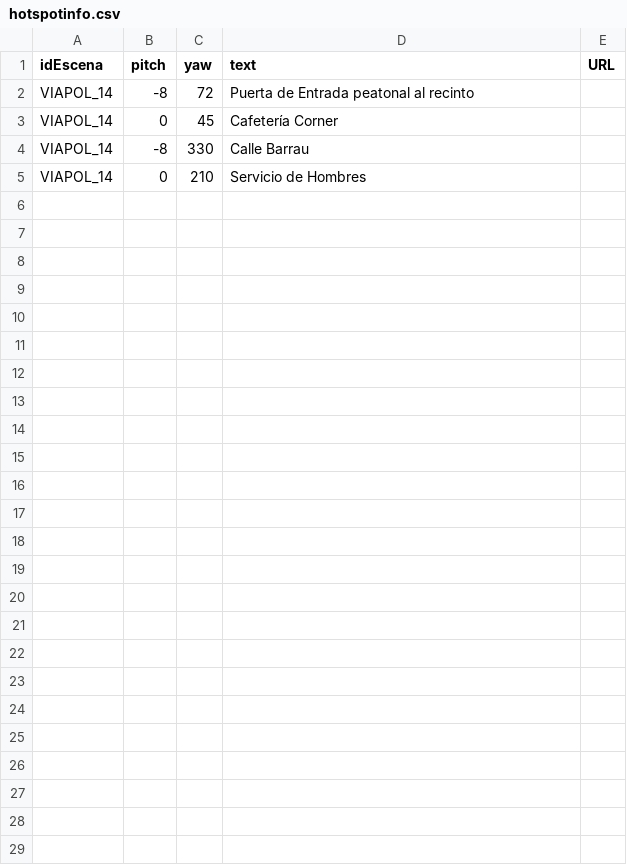
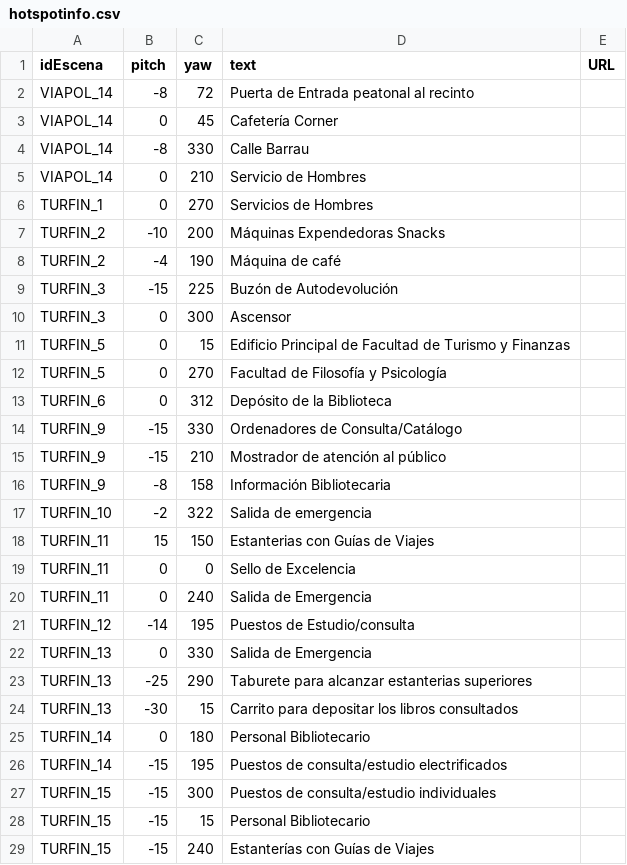
Before and after one commit to jescuderobus/bus360, a CSV file: code/TURFIN/hotspotinfo.csv, drawn as a sheet; the diff names each change by its address in the sheet, - before the commit and + after, or states it on an @@ line.

Commit message:
Reorganizando TURFIN

```diff
--- a/code/TURFIN/hotspotinfo.csv
+++ b/code/TURFIN/hotspotinfo.csv
+row 6: TURFIN_1 | 0 | 270 | Servicios de Hombres
+row 7: TURFIN_2 | -10 | 200 | Máquinas Expendedoras Snacks
+row 8: TURFIN_2 | -4 | 190 | Máquina de café
+row 9: TURFIN_3 | -15 | 225 | Buzón de Autodevolución
+row 10: TURFIN_3 | 0 | 300 | Ascensor
+row 11: TURFIN_5 | 0 | 15 | Edificio Principal de Facultad de Turismo y Finanzas
+row 12: TURFIN_5 | 0 | 270 | Facultad de Filosofía y Psicología
+row 13: TURFIN_6 | 0 | 312 | Depósito de la Biblioteca
+row 14: TURFIN_9 | -15 | 330 | Ordenadores de Consulta/Catálogo
+row 15: TURFIN_9 | -15 | 210 | Mostrador de atención al público
+row 16: TURFIN_9 | -8 | 158 | Información Bibliotecaria
+row 17: TURFIN_10 | -2 | 322 | Salida de emergencia
+row 18: TURFIN_11 | 15 | 150 | Estanterias con Guías de Viajes
+row 19: TURFIN_11 | 0 | 0 | Sello de Excelencia
+row 20: TURFIN_11 | 0 | 240 | Salida de Emergencia
+row 21: TURFIN_12 | -14 | 195 | Puestos de Estudio/consulta
+row 22: TURFIN_13 | 0 | 330 | Salida de Emergencia
+row 23: TURFIN_13 | -25 | 290 | Taburete para alcanzar estanterias superiores
+row 24: TURFIN_13 | -30 | 15 | Carrito para depositar los libros consultados
+row 25: TURFIN_14 | 0 | 180 | Personal Bibliotecario
+row 26: TURFIN_14 | -15 | 195 | Puestos de consulta/estudio electrificados
+row 27: TURFIN_15 | -15 | 300 | Puestos de consulta/estudio individuales
+row 28: TURFIN_15 | -15 | 15 | Personal Bibliotecario
+row 29: TURFIN_15 | -15 | 240 | Estanterías con Guías de Viajes
```
Also changed, not shown: code/TURFIN/escenas.csv, 4 other files.
